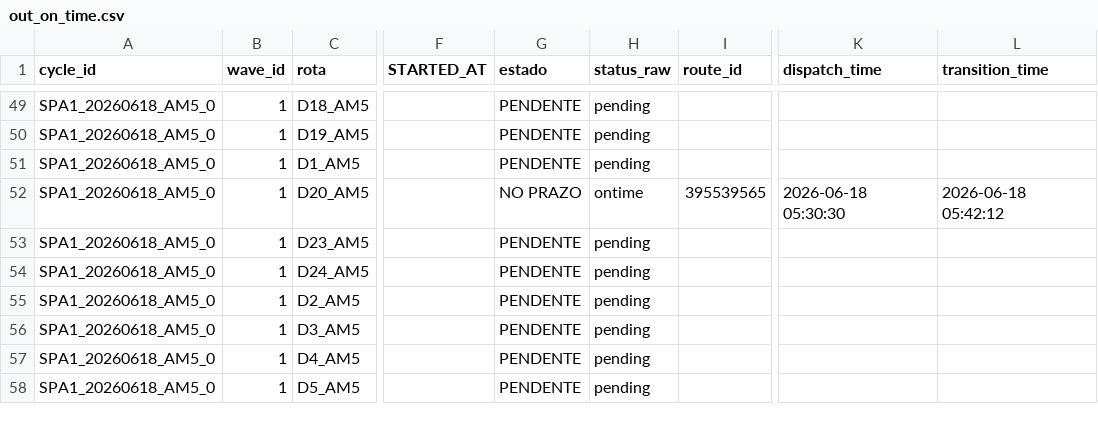
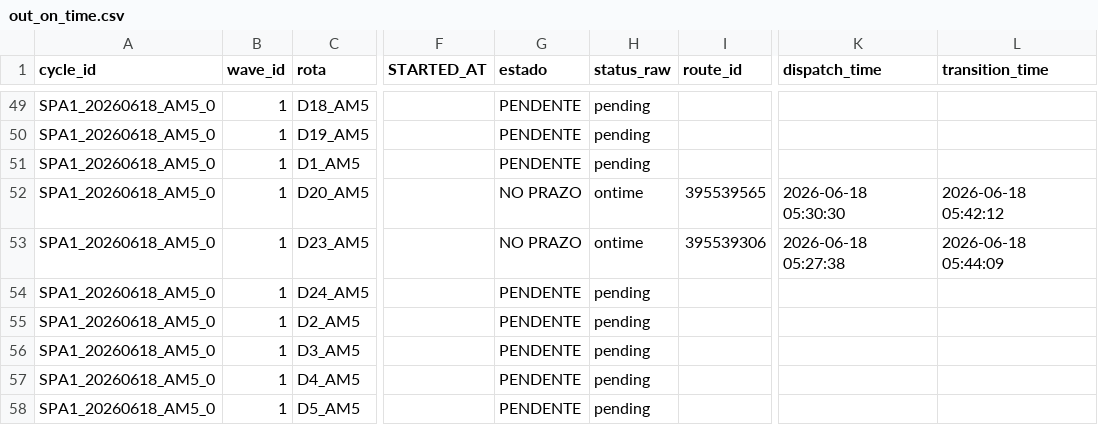
Before and after one commit to Franmoraes01/out-on-time-dashboard, a CSV file: out/out_on_time.csv, drawn as a sheet; only a part is shown, gaps mark what is left out; the diff names each change by its address in the sheet, - before the commit and + after, or states it on an @@ line.

Commit message:
update out_on_time 2026-06-18 05:45:02

```diff
--- a/out/out_on_time.csv
+++ b/out/out_on_time.csv
-G53 (estado): PENDENTE
+G53 (estado): NO PRAZO
-H53 (status_raw): pending
+H53 (status_raw): ontime
-I53 (route_id): (empty)
+I53 (route_id): 395539306
-K53 (dispatch_time): (empty)
+K53 (dispatch_time): 2026-06-18 05:27:38
-L53 (transition_time): (empty)
+L53 (transition_time): 2026-06-18 05:44:09
```
